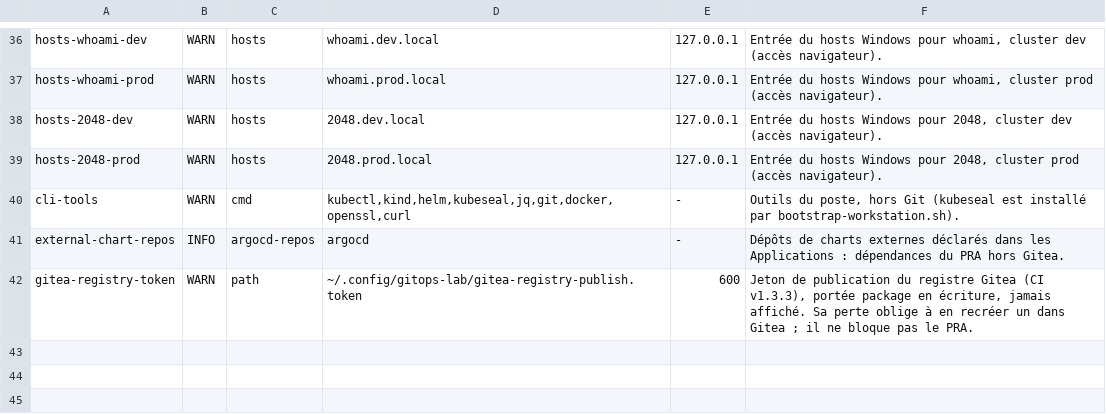
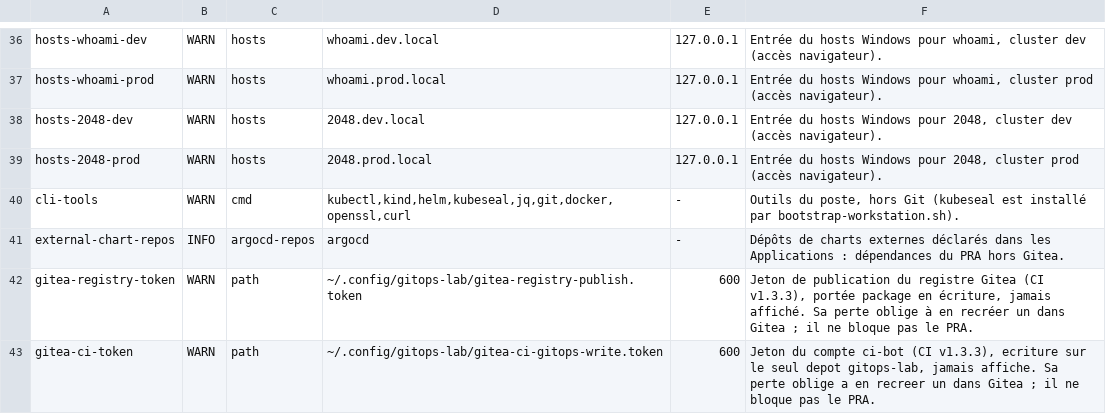
Before and after one commit to mouameng/gitops-lab, a TSV file: scripts/external-deps.tsv, drawn as a sheet; only a part is shown, gaps mark what is left out.

Commit message:
chore(inventory): add ci-bot gitops write token to external deps

```diff
--- a/scripts/external-deps.tsv
+++ b/scripts/external-deps.tsv
@@ -42 +42,2 @@ external-chart-repos	INFO	argocd-repos	argocd	-	Dépôts de charts externes déc
 gitea-registry-token	WARN	path	~/.config/gitops-lab/gitea-registry-publish.token	600	Jeton de publication du registre Gitea (CI v1.3.3), portée package en écriture, jamais affiché. Sa perte oblige à en recréer un dans Gitea ; il ne bloque pas le PRA.
+gitea-ci-token	WARN	path	~/.config/gitops-lab/gitea-ci-gitops-write.token	600	Jeton du compte ci-bot (CI v1.3.3), ecriture sur le seul depot gitops-lab, jamais affiche. Sa perte oblige a en recreer un dans Gitea ; il ne bloque pas le PRA.
```
